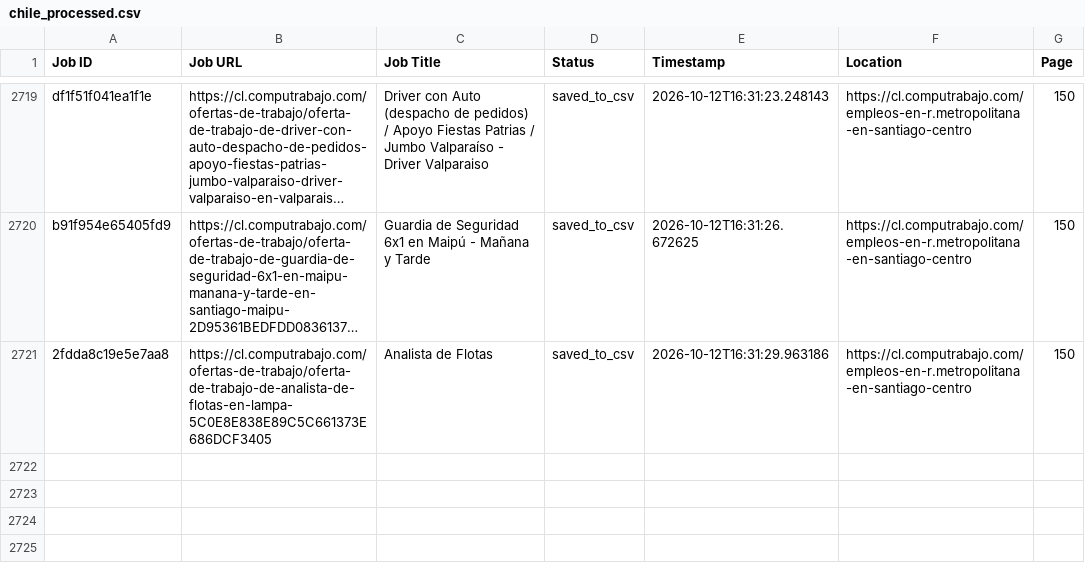
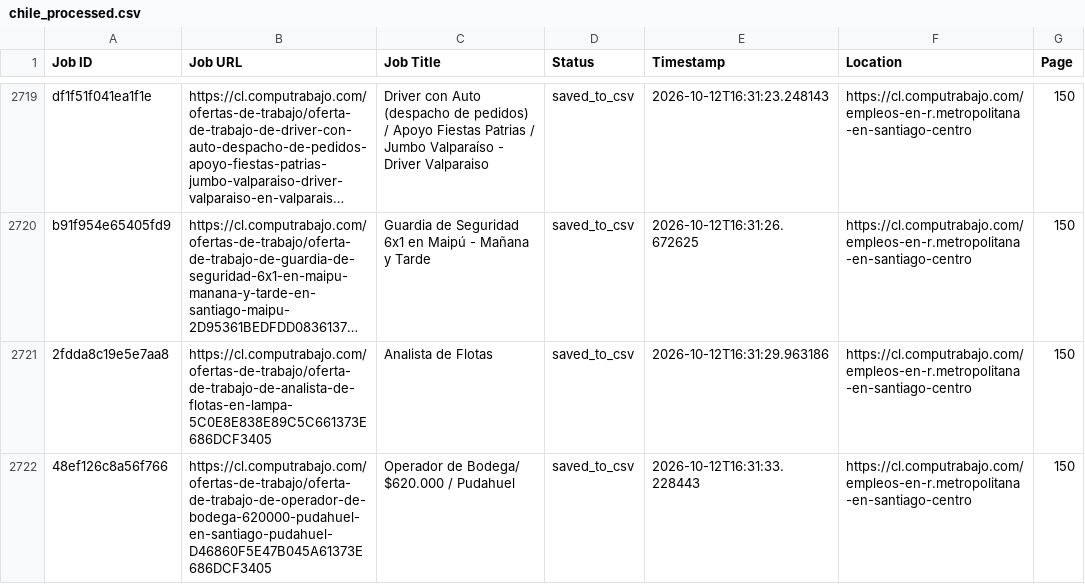
Before and after one commit to liliankason/computrabajo_chile_scraper, a CSV file: chile_processed.csv, drawn as a sheet; only a part is shown, gaps mark what is left out; long unchanged cells end in …; the diff names each change by its address in the sheet, - before the commit and + after, or states it on an @@ line.

```diff
--- a/chile_processed.csv
+++ b/chile_processed.csv
+row 2722: 48ef126c8a56f766 | https://cl.computrabajo.com/ofertas-de-trabajo/oferta-de-trabajo-de-operador-de-bodega-620000-pudahuel-en-santiago-pudahuel-D46860F5E47B045A61373E686DCF3405 | Operador de Bodega/ $620.000 / Pudahuel | saved_to_csv | 2026-10-12T16:31:33.228443 | https://cl.computrabajo.com/empleos-en-r.metropolitana-en-santiago-centro | 150
```
Also changed, not shown: 2 other files.
